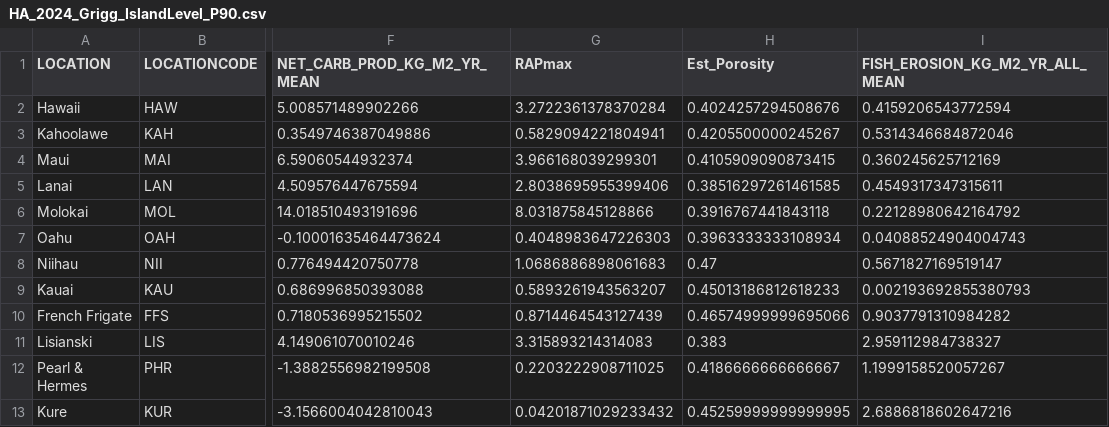
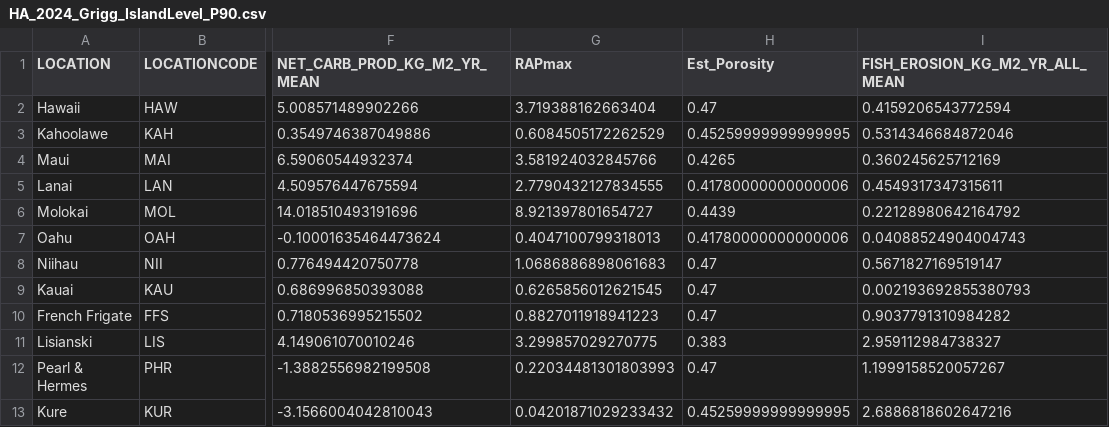
Before and after one commit to hannahbarkley/DarwinPoint, a CSV file: data/grigg data/HA_2024_Grigg_IslandLevel_P90.csv, drawn as a sheet; only a part is shown, gaps mark what is left out; the diff names each change by its address in the sheet, - before the commit and + after, or states it on an @@ line.

```diff
--- a/data/grigg data/HA_2024_Grigg_IslandLevel_P90.csv
+++ b/data/grigg data/HA_2024_Grigg_IslandLevel_P90.csv
-G2 (RAPmax): 3.2722361378370284
+G2 (RAPmax): 3.719388162663404
-H2 (Est_Porosity): 0.4024257294508676
+H2 (Est_Porosity): 0.47
-G3 (RAPmax): 0.5829094221804941
+G3 (RAPmax): 0.6084505172262529
-H3 (Est_Porosity): 0.4205500000245267
+H3 (Est_Porosity): 0.45259999999999995
-G4 (RAPmax): 3.966168039299301
+G4 (RAPmax): 3.581924032845766
-H4 (Est_Porosity): 0.4105909090873415
+H4 (Est_Porosity): 0.4265
-G5 (RAPmax): 2.8038695955399406
+G5 (RAPmax): 2.7790432127834555
-H5 (Est_Porosity): 0.38516297261461585
+H5 (Est_Porosity): 0.41780000000000006
-G6 (RAPmax): 8.031875845128866
+G6 (RAPmax): 8.921397801654727
-H6 (Est_Porosity): 0.3916767441843118
+H6 (Est_Porosity): 0.4439
-G7 (RAPmax): 0.4048983647226303
+G7 (RAPmax): 0.4047100799318013
-H7 (Est_Porosity): 0.3963333333108934
+H7 (Est_Porosity): 0.41780000000000006
-G9 (RAPmax): 0.5893261943563207
+G9 (RAPmax): 0.6265856012621545
-H9 (Est_Porosity): 0.45013186812618233
+H9 (Est_Porosity): 0.47
-G10 (RAPmax): 0.8714464543127439
+G10 (RAPmax): 0.8827011918941223
-H10 (Est_Porosity): 0.46574999999695066
+H10 (Est_Porosity): 0.47
-G11 (RAPmax): 3.315893214314083
+G11 (RAPmax): 3.299857029270775
-G12 (RAPmax): 0.2203222908711025
+G12 (RAPmax): 0.22034481301803993
-H12 (Est_Porosity): 0.4186666666666667
+H12 (Est_Porosity): 0.47
```
Also changed, not shown: data/grigg data/HA_2024_Grigg_Equivalent_Sites.csv, data/strs data/processed data/HA_2024_StRS_IslandLevel.csv, 44 other files.
